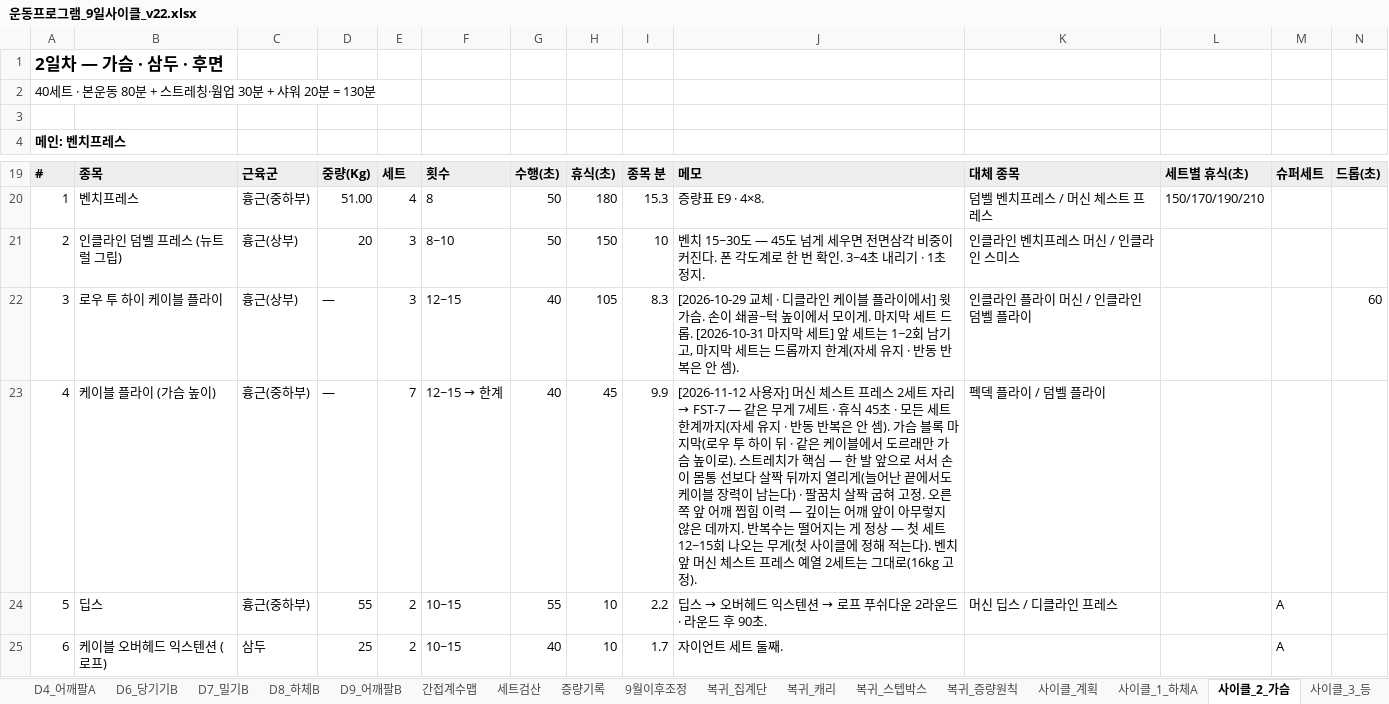
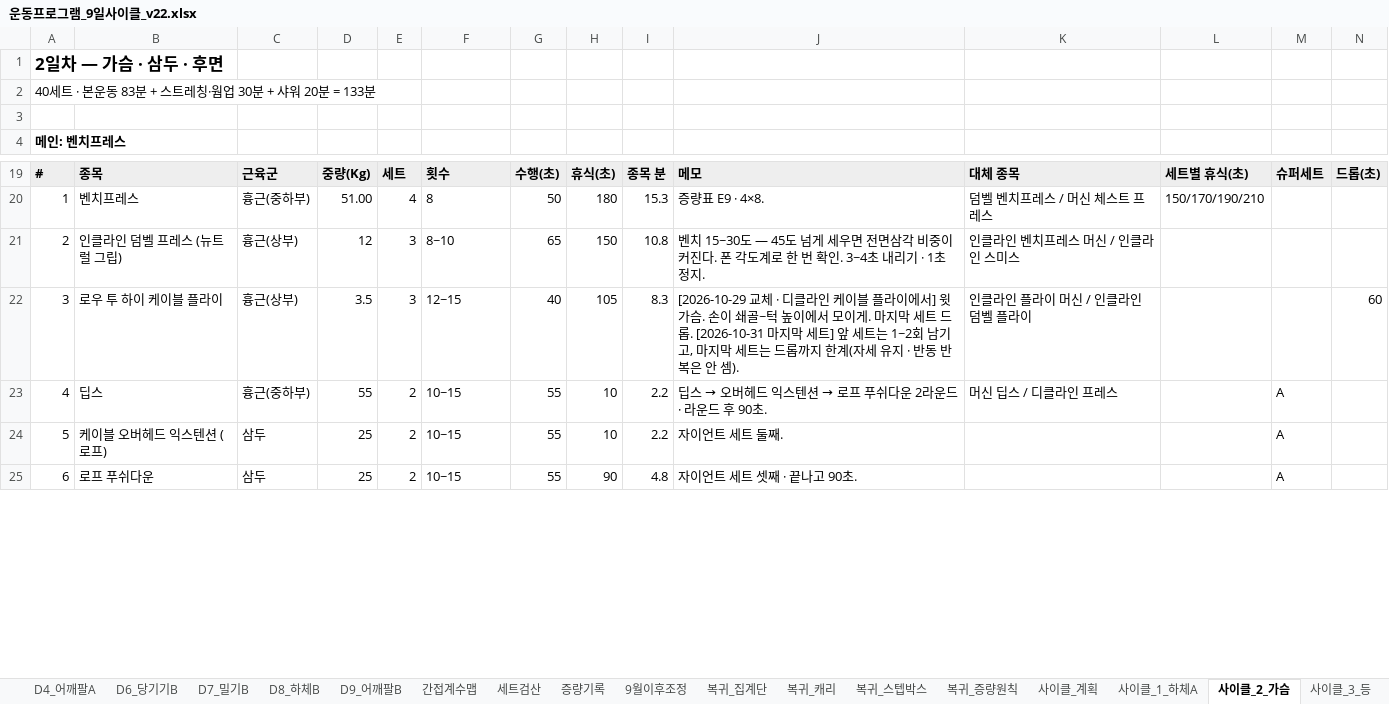
Before and after one commit to ktmffl-max/health1234, an Excel workbook: 운동프로그램_9일사이클_v22.xlsx, sheet 사이클_2_가슴, drawn as a sheet; only a part is shown, gaps mark what is left out; values as stored, in another font and other column widths than the file's, no borders; the diff covers the shown part only; the diff names each change by its address in the sheet, - before the commit and + after, or states it on an @@ line.

```diff
--- a/운동프로그램_9일사이클_v22.xlsx (sheet 사이클_2_가슴)
+++ b/운동프로그램_9일사이클_v22.xlsx (sheet 사이클_2_가슴)
-A2: 40세트 · 본운동 80분 + 스트레칭·웜업 30분 + 샤워 20분 = 130분
+A2: 40세트 · 본운동 83분 + 스트레칭·웜업 30분 + 샤워 20분 = 133분
-D21: 20
+D21: 12
-G21: 50
+G21: 65
-I21: 10
+I21: 10.8
-D22: —
+D22: 3.5
-B23: 케이블 플라이 (가슴 높이)
+B23: 딥스
-D23: —
+D23: 55
-E23: 7
+E23: 2
@@ F23: 12~15 → 한계 → 10~15 @@
-G23: 40
+G23: 55
-H23: 45
+H23: 10
-I23: 9.9
+I23: 2.2
@@ J23: [2026-11-12 사용자] 머신 체스트 프레스 2세트 자리 → FST-7 — 같은 무게 7세트 · 휴식 45초 · 모든 세트 한계까지(자세 유지 · 반동 반복은 안 셈). 가슴 블록 마지막(로우 투 하이 뒤 · 같은 케이블에서 도르래만 가슴 높이로). 스트레치가 핵심 — 한 발 앞으로 서서 손이 몸통 선보다 살짝 뒤까지 열리게(늘어난 끝에서도 케이블 장력이 남는다) · 팔꿈치 살짝 굽혀 고정. 오른쪽 앞 어깨 찝힘 이력 — 깊이는 어깨 앞이 아무렇지 않은 데까지. 반복수는 떨어지는 게 정상 — 첫 세트 12~15회 나오는 무게(첫 사이클에 정해 적는다). 벤치 앞 머신 체스트 프레스 예열 2세트는 그대로(16kg 고정). → 딥스 → 오버헤드 익스텐션 → 로프 푸쉬다운 2라운드 · 라운드 후 90초. @@
-K23: 펙덱 플라이 / 덤벨 플라이
+K23: 머신 딥스 / 디클라인 프레스
-M23: (empty)
+M23: A
-B24: 딥스
+B24: 케이블 오버헤드 익스텐션 (로프)
-C24: 흉근(중하부)
+C24: 삼두
-D24: 55
+D24: 25
@@ J24: 딥스 → 오버헤드 익스텐션 → 로프 푸쉬다운 2라운드 · 라운드 후 90초. → 자이언트 세트 둘째. @@
-K24: 머신 딥스 / 디클라인 프레스
+K24: (empty)
-B25: 케이블 오버헤드 익스텐션 (로프)
+B25: 로프 푸쉬다운
-G25: 40
+G25: 55
-H25: 10
+H25: 90
-I25: 1.7
+I25: 4.8
-J25: 자이언트 세트 둘째.
+J25: 자이언트 세트 셋째 · 끝나고 90초.
```
Also changed, not shown: 14 edited cells elsewhere in this sheet, sheet 사이클_1_하체A, sheet 사이클_계획, 2 other files.
